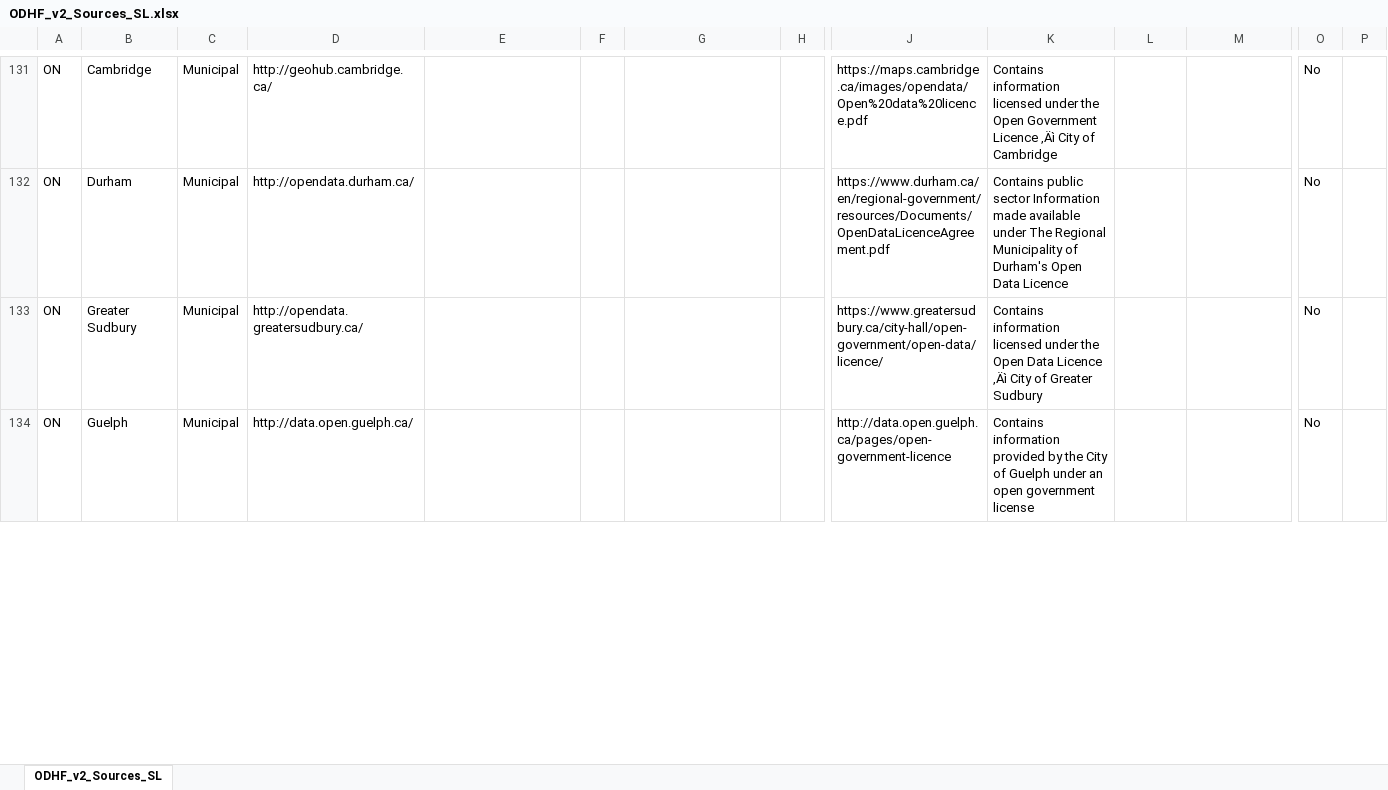
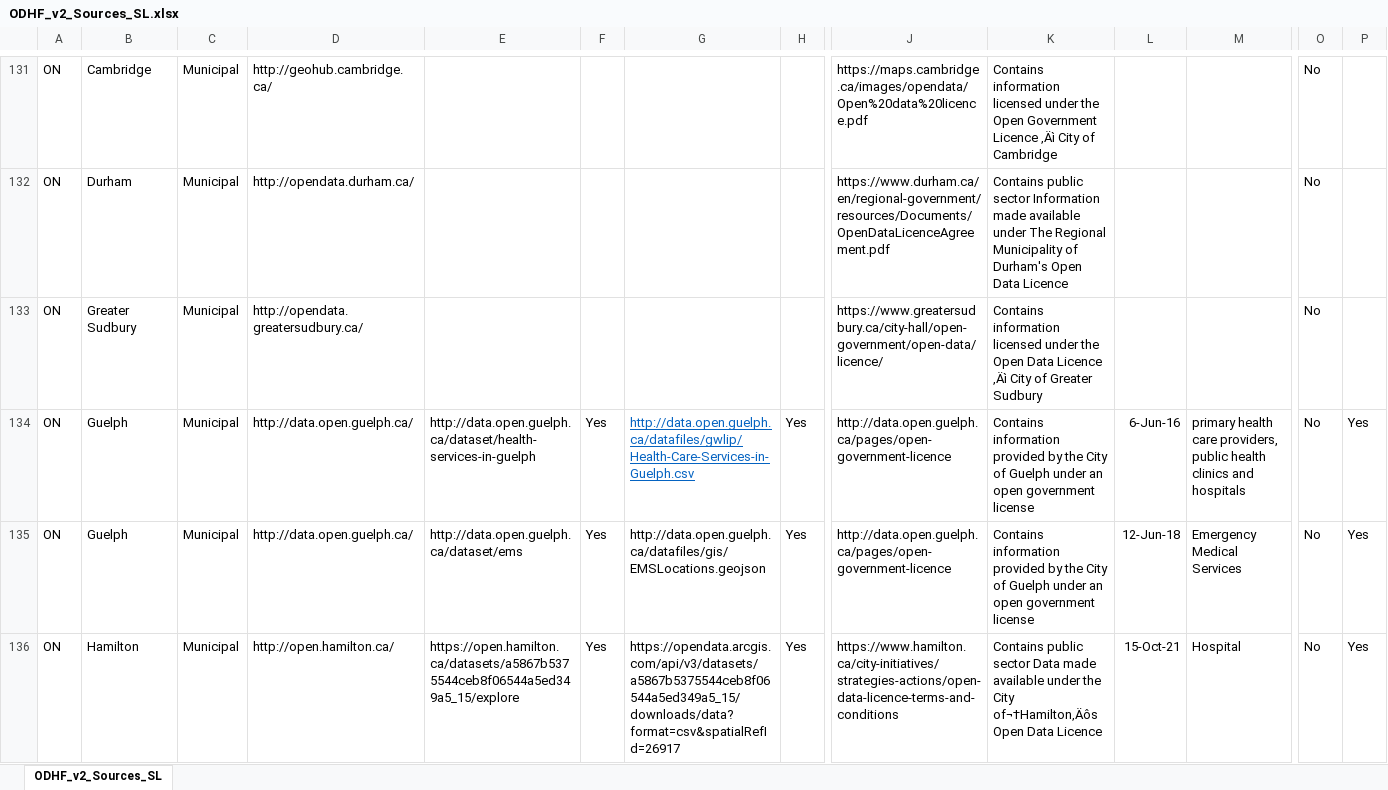
Before and after one commit to CSBP-CPSE/LODE-ECDO, an Excel workbook: sources/HealthFacilities/V2/ODHF_v2_Sources_SL.xlsx, sheet ODHF_v2_Sources_SL, drawn as a sheet; only a part is shown, gaps mark what is left out; values as stored, in another font and other column widths than the file's, no borders; conditional formats not drawn; addresses are those after the commit; rows hold the shown columns only; the diff covers the shown part only; the diff names each change by its address in the sheet, - before the commit and + after, or states it on an @@ line.

```diff
--- a/sources/HealthFacilities/V2/ODHF_v2_Sources_SL.xlsx (sheet ODHF_v2_Sources_SL)
+++ b/sources/HealthFacilities/V2/ODHF_v2_Sources_SL.xlsx (sheet ODHF_v2_Sources_SL)
+row 134: ON | Guelph | Municipal | http://data.open.guelph.ca/ | http://data.open.guelph.ca/dataset/health-services-in-guelph | Yes | http://data.open.guelph.ca/datafiles/gwlip/Health-Care-Services-in-Guelph.csv | Yes | http://data.open.guelph.ca/pages/open-government-licence | Contains information provided by the City of Guelph under an open government license | 6-Jun-16 | primary health care providers, public health clinics and hospitals | No | Yes
-E135: (empty)
+E135: http://data.open.guelph.ca/dataset/ems
-F135: (empty)
+F135: Yes
-G135: (empty)
+G135: http://data.open.guelph.ca/datafiles/gis/EMSLocations.geojson
-H135: (empty)
+H135: Yes
-L135: (empty)
+L135: 12-Jun-18
-M135: (empty)
+M135: Emergency Medical Services
-P135: (empty)
+P135: Yes
+row 136: ON | Hamilton | Municipal | http://open.hamilton.ca/ | https://open.hamilton.ca/datasets/a5867b5375544ceb8f06544a5ed349a5_15/explore | Yes | https://opendata.arcgis.com/api/v3/datasets/a5867b5375544ceb8f06544a5ed349a5_15/downloads/data?format=csv&spatialRefId=26917 | Yes | https://www.hamilton.ca/city-initiatives/strategies-actions/open-data-licence-terms-and-conditions | Contains public sector Data made available under the City of¬†Hamilton‚Äôs Open Data Licence | 15-Oct-21 | Hospital | No | Yes
```
Also changed, not shown: 3 added rows and 65 edited cells elsewhere in this sheet.
